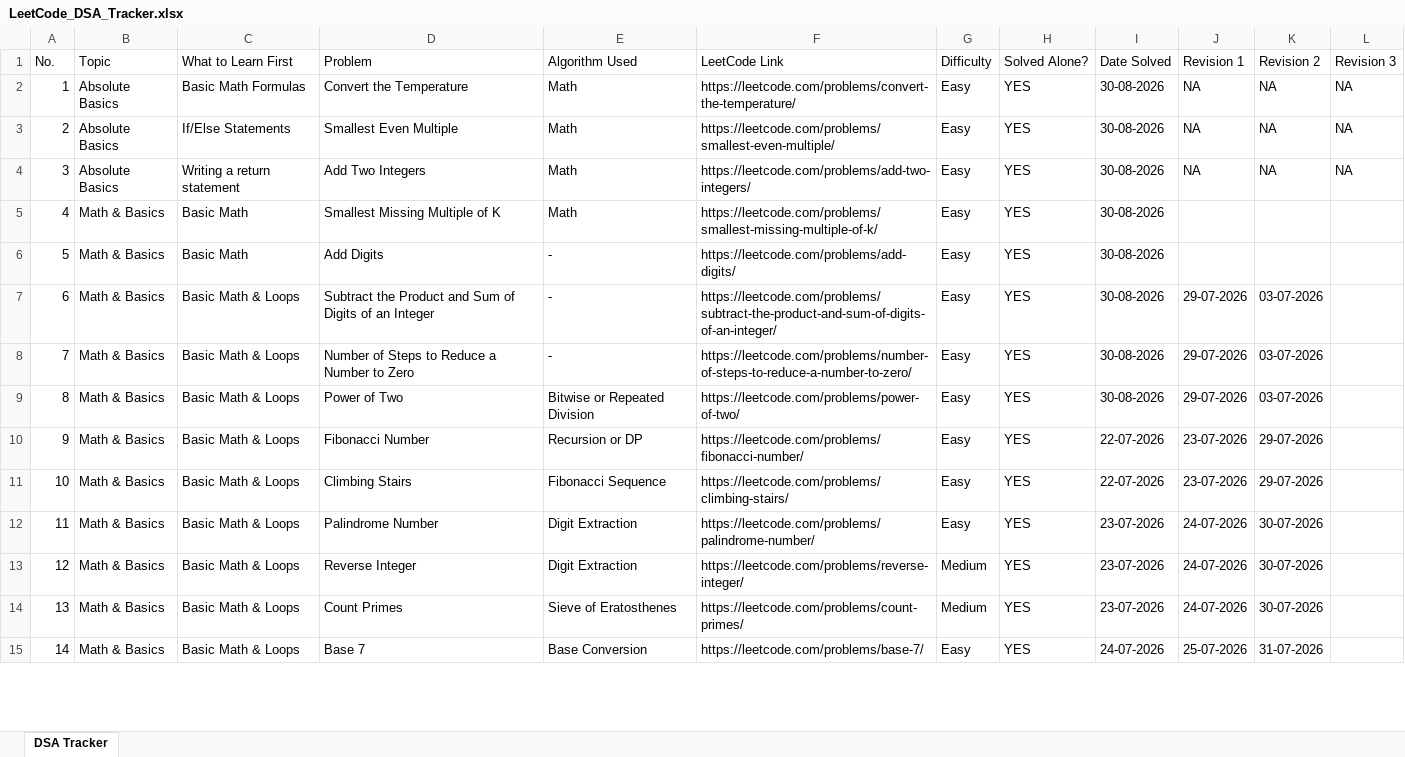
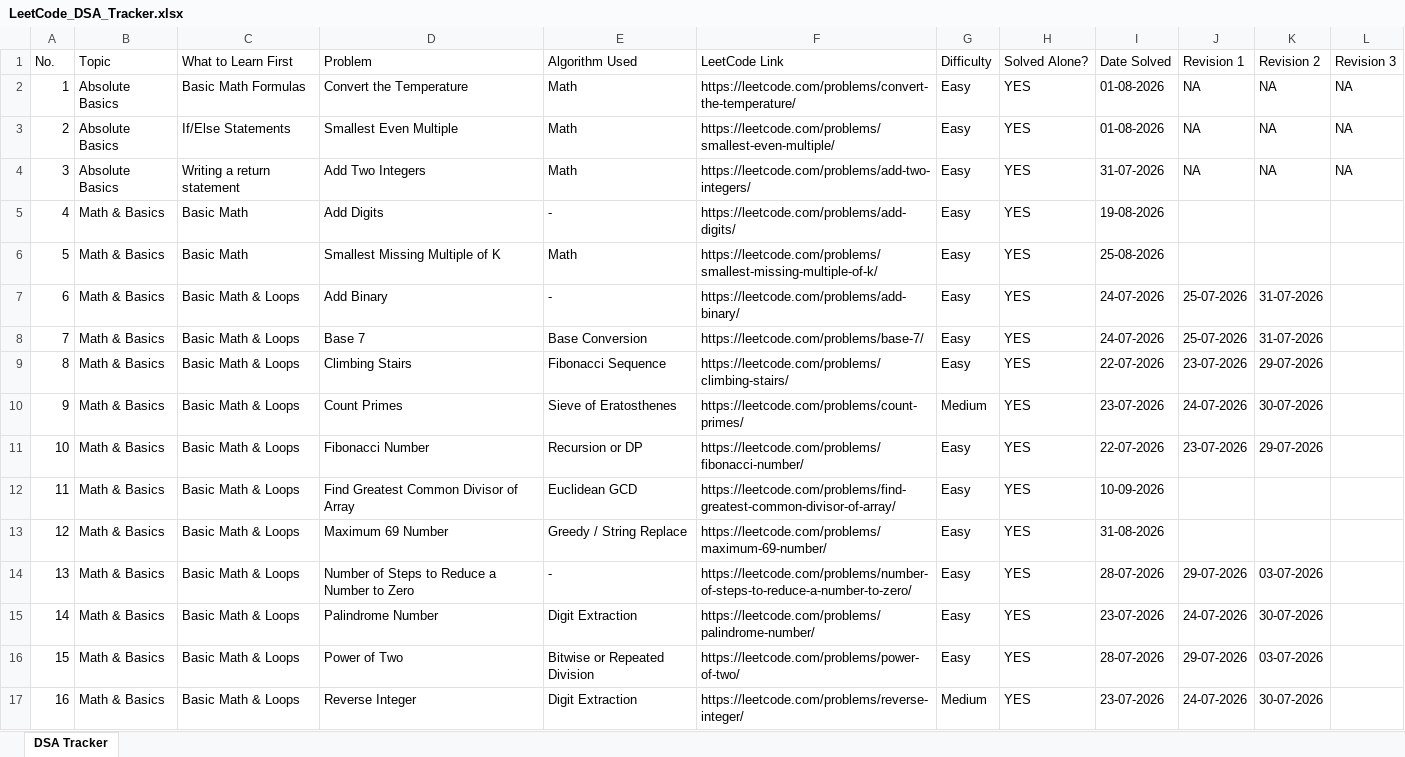
Before and after one commit to VaibhavTiwari006/DSA-Java, an Excel workbook: LeetCode_DSA_Tracker.xlsx, sheet DSA Tracker, drawn as a sheet; only a part is shown; values as stored, in another font and other column widths than the file's, no cell formats; removed rows and columns are numbered as before the commit, all else as after; the diff covers the shown part only; the diff names each change by its address in the sheet, - before the commit and + after, or states it on an @@ line.

```diff
--- a/LeetCode_DSA_Tracker.xlsx (sheet DSA Tracker)
+++ b/LeetCode_DSA_Tracker.xlsx (sheet DSA Tracker)
-I2:I3 (Date Solved): 30-08-2026
+I2:I3 (Date Solved): 01-08-2026
-I4 (Date Solved): 30-08-2026
+I4 (Date Solved): 31-07-2026
-row 5: 4 | Math & Basics | Basic Math | Smallest Missing Multiple of K | Math | https://leetcode.com/problems/smallest-missing-multiple-of-k/ | Easy | YES | 30-08-2026
@@ column A (No.) renumbered between rows 5 and 96 @@
-I5 (Date Solved): 30-08-2026
+I5 (Date Solved): 19-08-2026
+row 6: 5 | Math & Basics | Basic Math | Smallest Missing Multiple of K | Math | https://leetcode.com/problems/smallest-missing-multiple-of-k/ | Easy | YES | 25-08-2026
-D7 (Problem): Subtract the Product and Sum of Digits of an Integer
+D7 (Problem): Add Binary
-F7 (LeetCode Link): https://leetcode.com/problems/subtract-the-product-and-sum-of-digits-of-an-integer/
+F7 (LeetCode Link): https://leetcode.com/problems/add-binary/
-I7:I8 (Date Solved): 30-08-2026
+I7:I8 (Date Solved): 24-07-2026
-J7:J8 (Revision 1): 29-07-2026
+J7:J8 (Revision 1): 25-07-2026
-K7:K8 (Revision 2): 03-07-2026
+K7:K8 (Revision 2): 31-07-2026
-D8 (Problem): Number of Steps to Reduce a Number to Zero
+D8 (Problem): Base 7
-E8 (Algorithm Used): -
+E8 (Algorithm Used): Base Conversion
-F8 (LeetCode Link): https://leetcode.com/problems/number-of-steps-to-reduce-a-number-to-zero/
+F8 (LeetCode Link): https://leetcode.com/problems/base-7/
-D9 (Problem): Power of Two
+D9 (Problem): Climbing Stairs
-E9 (Algorithm Used): Bitwise or Repeated Division
+E9 (Algorithm Used): Fibonacci Sequence
-F9 (LeetCode Link): https://leetcode.com/problems/power-of-two/
+F9 (LeetCode Link): https://leetcode.com/problems/climbing-stairs/
-I9 (Date Solved): 30-08-2026
+I9 (Date Solved): 22-07-2026
-J9 (Revision 1): 29-07-2026
+J9 (Revision 1): 23-07-2026
-K9 (Revision 2): 03-07-2026
+K9 (Revision 2): 29-07-2026
@@ row 14 moved to row 10: 9 @@
+row 12: 11 | Math & Basics | Basic Math & Loops | Find Greatest Common Divisor of Array | Euclidean GCD | https://leetcode.com/problems/find-greatest-common-divisor-of-array/ | Easy | YES | 10-09-2026
+row 13: 12 | Math & Basics | Basic Math & Loops | Maximum 69 Number | Greedy / String Replace | https://leetcode.com/problems/maximum-69-number/ | Easy | YES | 31-08-2026
-D14 (Problem): Climbing Stairs
+D14 (Problem): Number of Steps to Reduce a Number to Zero
-E14 (Algorithm Used): Fibonacci Sequence
+E14 (Algorithm Used): -
-F14 (LeetCode Link): https://leetcode.com/problems/climbing-stairs/
+F14 (LeetCode Link): https://leetcode.com/problems/number-of-steps-to-reduce-a-number-to-zero/
-I14 (Date Solved): 22-07-2026
+I14 (Date Solved): 28-07-2026
-J14 (Revision 1): 23-07-2026
+J14 (Revision 1): 29-07-2026
-K14 (Revision 2): 29-07-2026
+K14 (Revision 2): 03-07-2026
+row 16: 15 | Math & Basics | Basic Math & Loops | Power of Two | Bitwise or Repeated Division | https://leetcode.com/problems/power-of-two/ | Easy | YES | 28-07-2026 | 29-07-2026 | 03-07-2026
-row 15: 14 | Math & Basics | Basic Math & Loops | Base 7 | Base Conversion | https://leetcode.com/problems/base-7/ | Easy | YES | 24-07-2026 | 25-07-2026 | 31-07-2026
```
Also changed, not shown: 23 added rows, 12 removed rows, 6 moved rows and 77 edited cells elsewhere in this sheet, cell formats, 8 other files.
